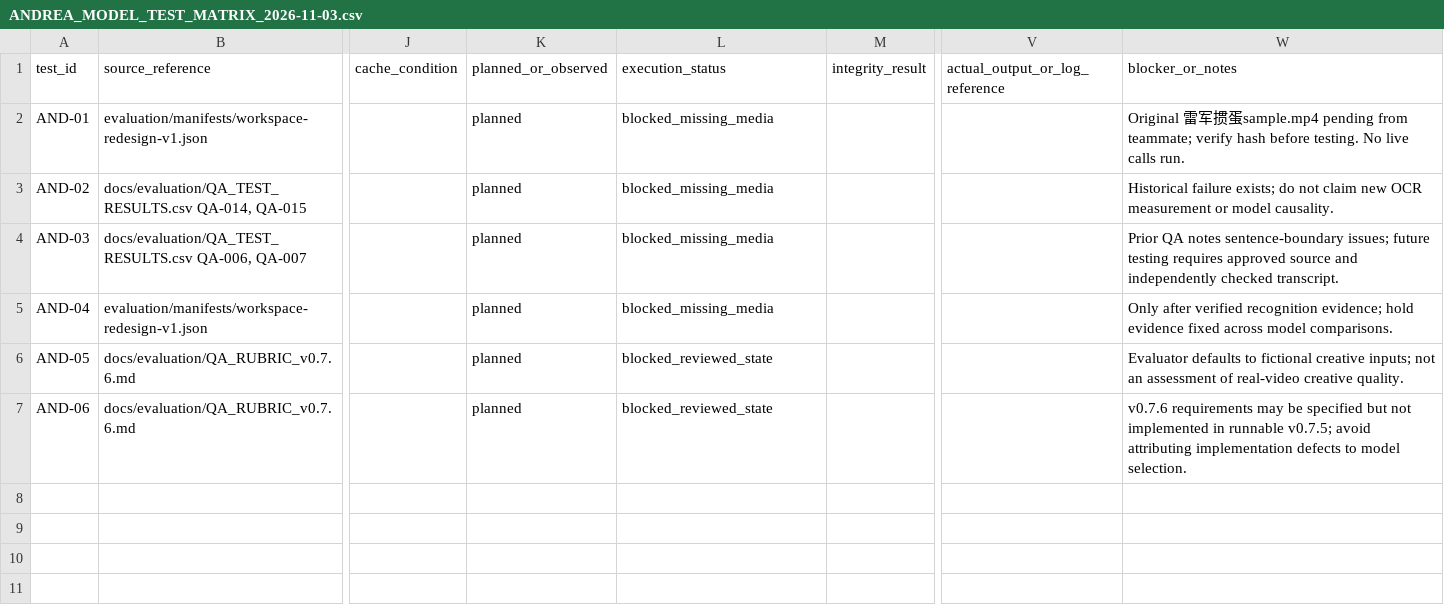
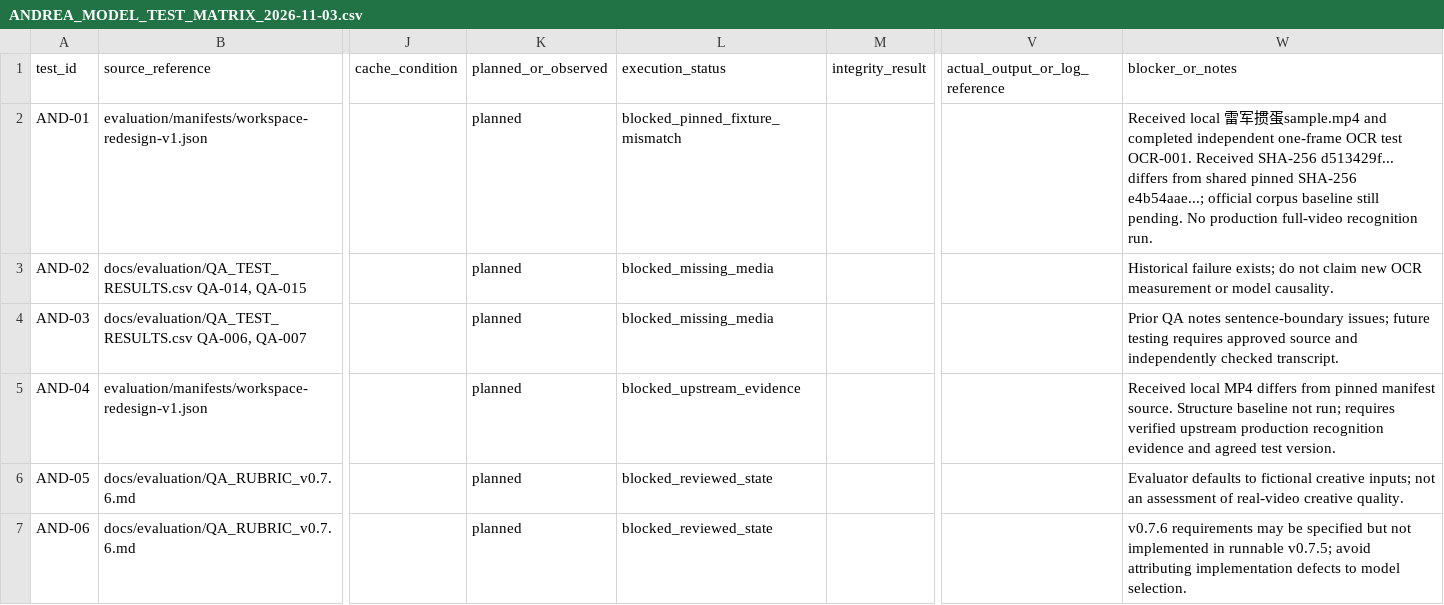
Before and after one commit to Frankwu899/586-project, a CSV file: docs/evaluation/ANDREA_MODEL_TEST_MATRIX_2026-11-03.csv, drawn as a sheet; only a part is shown, gaps mark what is left out; the diff covers the shown part only; the diff names each change by its address in the sheet, - before the commit and + after, or states it on an @@ line.

Commit message:
docs(evaluation): add first live OCR test results

```diff
--- a/docs/evaluation/ANDREA_MODEL_TEST_MATRIX_2026-11-03.csv
+++ b/docs/evaluation/ANDREA_MODEL_TEST_MATRIX_2026-11-03.csv
-L2 (execution_status): blocked_missing_media
+L2 (execution_status): blocked_pinned_fixture_mismatch
-W2 (blocker_or_notes): Original 雷军掼蛋sample.mp4 pending from teammate; verify hash before testing. No live calls run.
+W2 (blocker_or_notes): Received local 雷军掼蛋sample.mp4 and completed independent one-frame OCR test OCR-001. Received SHA-256 d513429f... differs from shared pinned SHA-256 e4b54aae...; official corpus baseline still pending. No production full-video recognition run.
-L5 (execution_status): blocked_missing_media
+L5 (execution_status): blocked_upstream_evidence
-W5 (blocker_or_notes): Only after verified recognition evidence; hold evidence fixed across model comparisons.
+W5 (blocker_or_notes): Received local MP4 differs from pinned manifest source. Structure baseline not run; requires verified upstream production recognition evidence and agreed test version.
```
Also changed, not shown: 1 added row elsewhere in this file, 1 other file.
